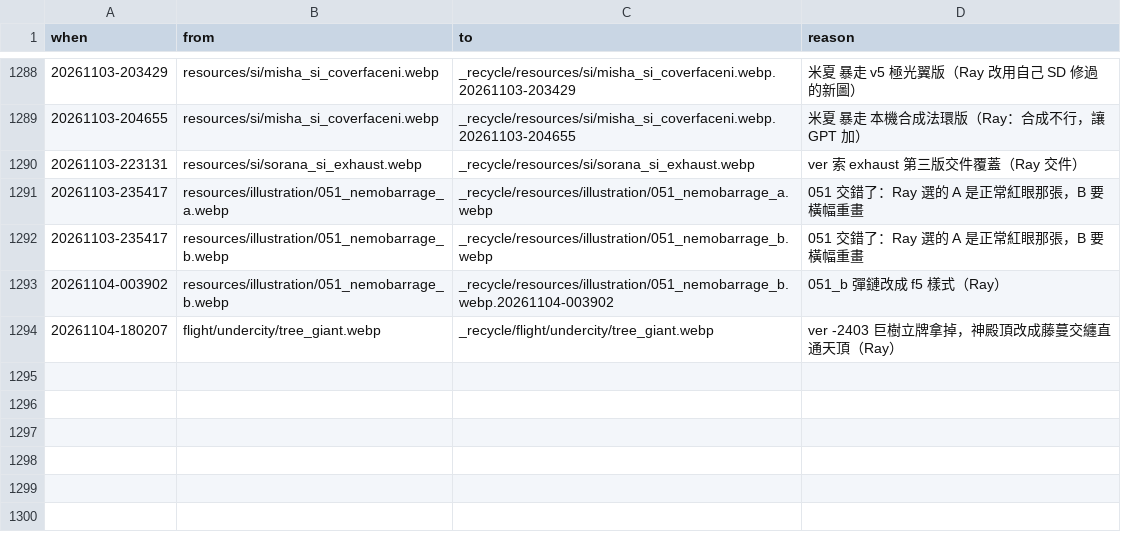
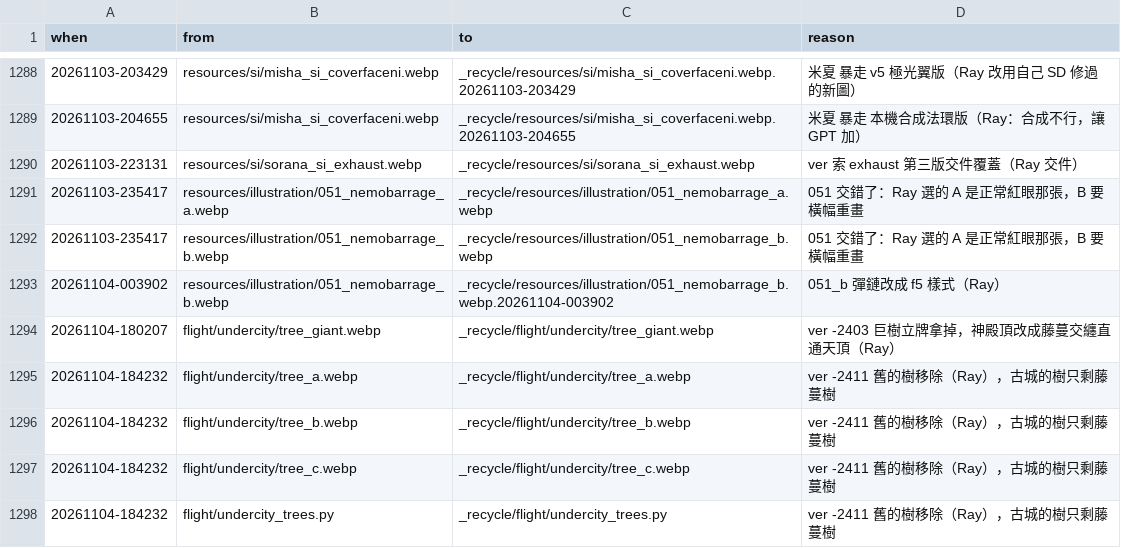
Before and after one commit to raykueco-debug/TIVOT, a TSV file: _recycle/RECYCLE_LOG.tsv, drawn as a sheet; only a part is shown, gaps mark what is left out.

```diff
--- a/_recycle/RECYCLE_LOG.tsv
+++ b/_recycle/RECYCLE_LOG.tsv
@@ -1294 +1294,5 @@ when	from	to	reason
 20261104-180207	flight/undercity/tree_giant.webp	_recycle/flight/undercity/tree_giant.webp	ver -2403 巨樹立牌拿掉，神殿頂改成藤蔓交纏直通天頂（Ray）
+20261104-184232	flight/undercity/tree_a.webp	_recycle/flight/undercity/tree_a.webp	ver -2411 舊的樹移除（Ray），古城的樹只剩藤蔓樹
+20261104-184232	flight/undercity/tree_b.webp	_recycle/flight/undercity/tree_b.webp	ver -2411 舊的樹移除（Ray），古城的樹只剩藤蔓樹
+20261104-184232	flight/undercity/tree_c.webp	_recycle/flight/undercity/tree_c.webp	ver -2411 舊的樹移除（Ray），古城的樹只剩藤蔓樹
+20261104-184232	flight/undercity_trees.py	_recycle/flight/undercity_trees.py	ver -2411 舊的樹移除（Ray），古城的樹只剩藤蔓樹
```
Also changed, not shown: 10 other files.
